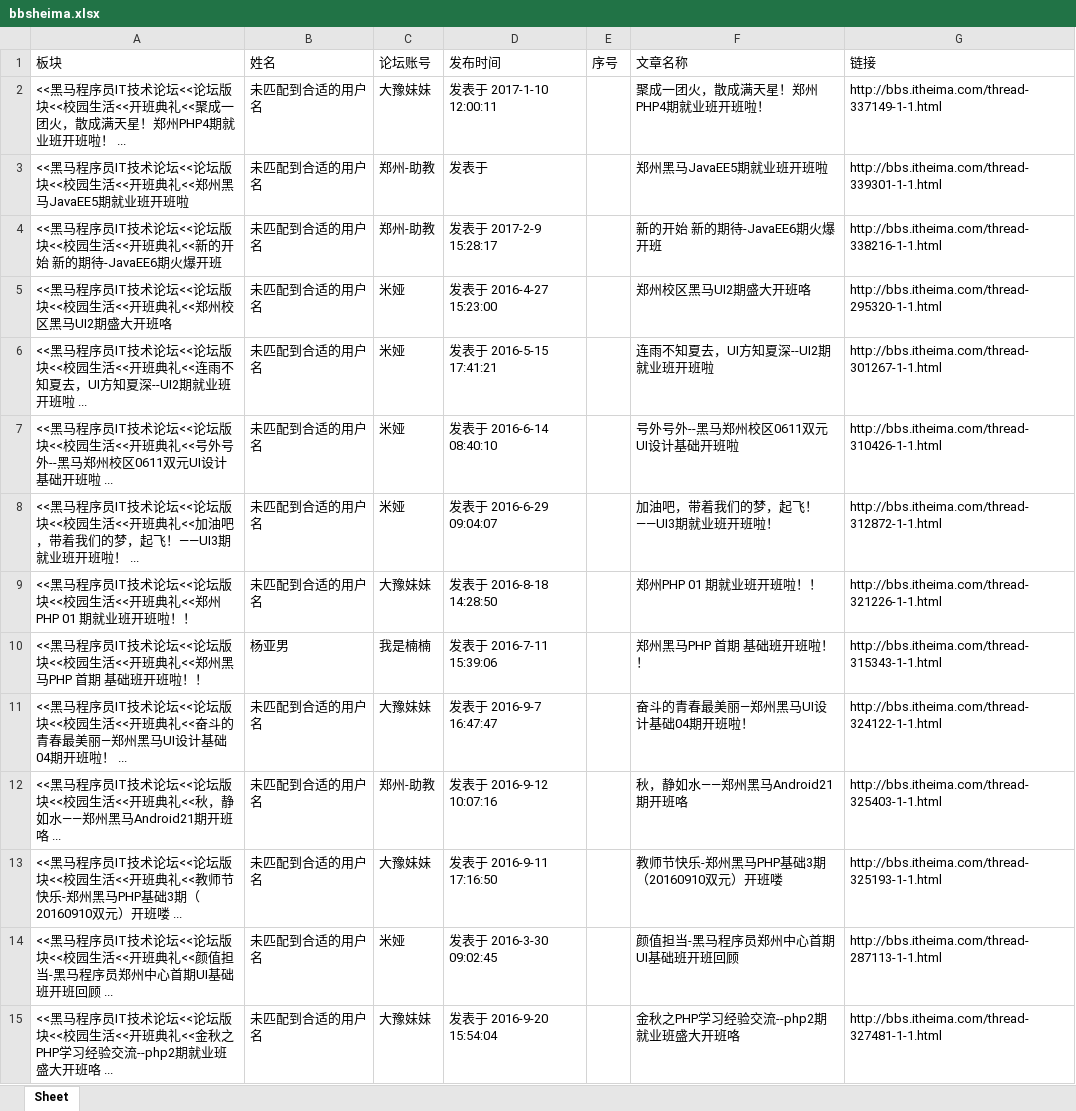
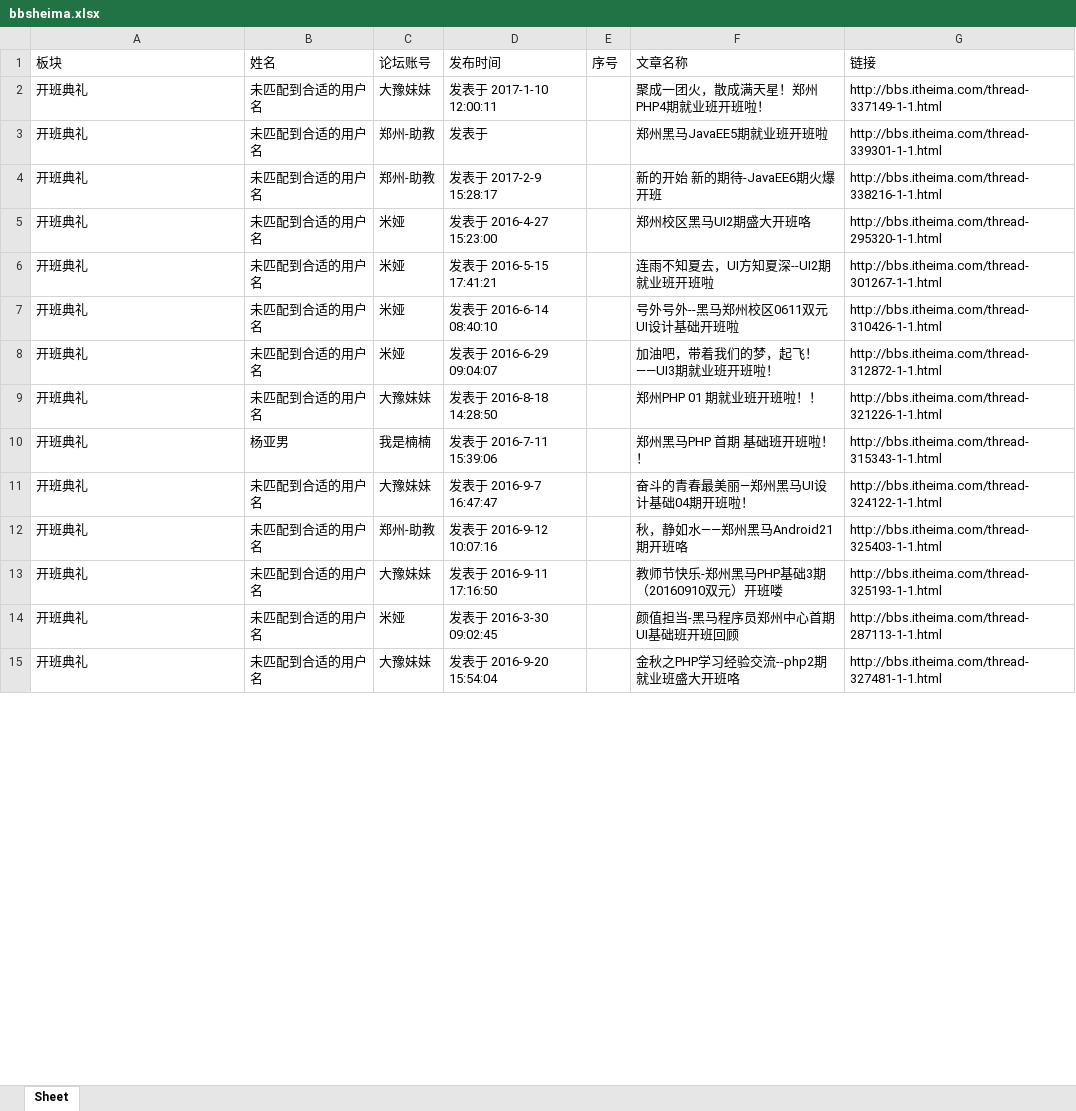
Before and after one commit to DeanLXY/py-bbs-spider, an Excel workbook: bbsheima.xlsx, sheet Sheet, drawn as a sheet; only a part is shown; values as stored, in another font and other column widths than the file's, no borders; the diff covers the shown part only; the diff names each change by its address in the sheet, - before the commit and + after, or states it on an @@ line.

```diff
--- a/bbsheima.xlsx (sheet Sheet)
+++ b/bbsheima.xlsx (sheet Sheet)
-A2 (板块): <<黑马程序员IT技术论坛<<论坛版块<<校园生活<<开班典礼<<聚成一团火，散成满天星！郑州PHP4期就业班开班啦！ ...
+A2 (板块): 开班典礼
-A3 (板块): <<黑马程序员IT技术论坛<<论坛版块<<校园生活<<开班典礼<<郑州黑马JavaEE5期就业班开班啦
+A3 (板块): 开班典礼
-A4 (板块): <<黑马程序员IT技术论坛<<论坛版块<<校园生活<<开班典礼<<新的开始 新的期待-JavaEE6期火爆开班
+A4 (板块): 开班典礼
-A5 (板块): <<黑马程序员IT技术论坛<<论坛版块<<校园生活<<开班典礼<<郑州校区黑马UI2期盛大开班咯
+A5 (板块): 开班典礼
-A6 (板块): <<黑马程序员IT技术论坛<<论坛版块<<校园生活<<开班典礼<<连雨不知夏去，UI方知夏深--UI2期就业班开班啦 ...
+A6 (板块): 开班典礼
-A7 (板块): <<黑马程序员IT技术论坛<<论坛版块<<校园生活<<开班典礼<<号外号外--黑马郑州校区0611双元UI设计基础开班啦 ...
+A7 (板块): 开班典礼
-A8 (板块): <<黑马程序员IT技术论坛<<论坛版块<<校园生活<<开班典礼<<加油吧，带着我们的梦，起飞！——UI3期就业班开班啦！ ...
+A8 (板块): 开班典礼
-A9 (板块): <<黑马程序员IT技术论坛<<论坛版块<<校园生活<<开班典礼<<郑州PHP 01 期就业班开班啦！！
+A9 (板块): 开班典礼
-A10 (板块): <<黑马程序员IT技术论坛<<论坛版块<<校园生活<<开班典礼<<郑州黑马PHP 首期 基础班开班啦！！
+A10 (板块): 开班典礼
-A11 (板块): <<黑马程序员IT技术论坛<<论坛版块<<校园生活<<开班典礼<<奋斗的青春最美丽—郑州黑马UI设计基础04期开班啦！ ...
+A11 (板块): 开班典礼
-A12 (板块): <<黑马程序员IT技术论坛<<论坛版块<<校园生活<<开班典礼<<秋，静如水——郑州黑马Android21期开班咯 ...
+A12 (板块): 开班典礼
-A13 (板块): <<黑马程序员IT技术论坛<<论坛版块<<校园生活<<开班典礼<<教师节快乐-郑州黑马PHP基础3期（20160910双元）开班喽 ...
+A13 (板块): 开班典礼
-A14 (板块): <<黑马程序员IT技术论坛<<论坛版块<<校园生活<<开班典礼<<颜值担当-黑马程序员郑州中心首期UI基础班开班回顾 ...
+A14 (板块): 开班典礼
-A15 (板块): <<黑马程序员IT技术论坛<<论坛版块<<校园生活<<开班典礼<<金秋之PHP学习经验交流--php2期就业班盛大开班咯 ...
+A15 (板块): 开班典礼
```
Also changed, not shown: 94 edited cells elsewhere in this sheet, 16 other files.
